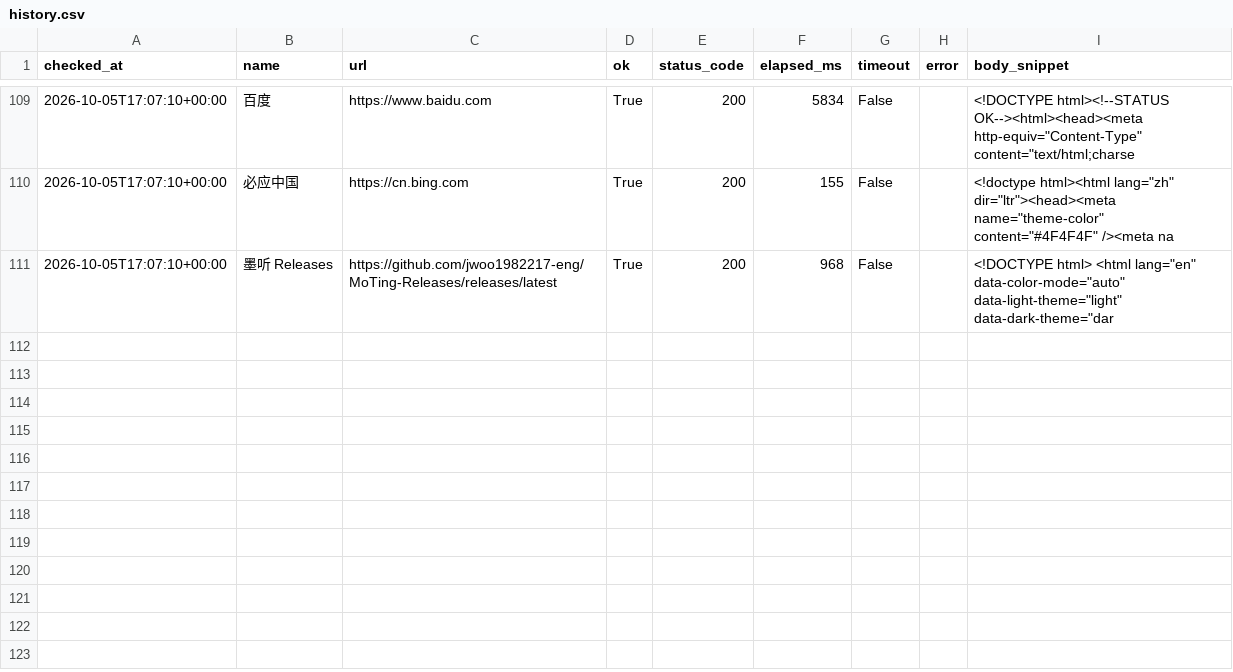
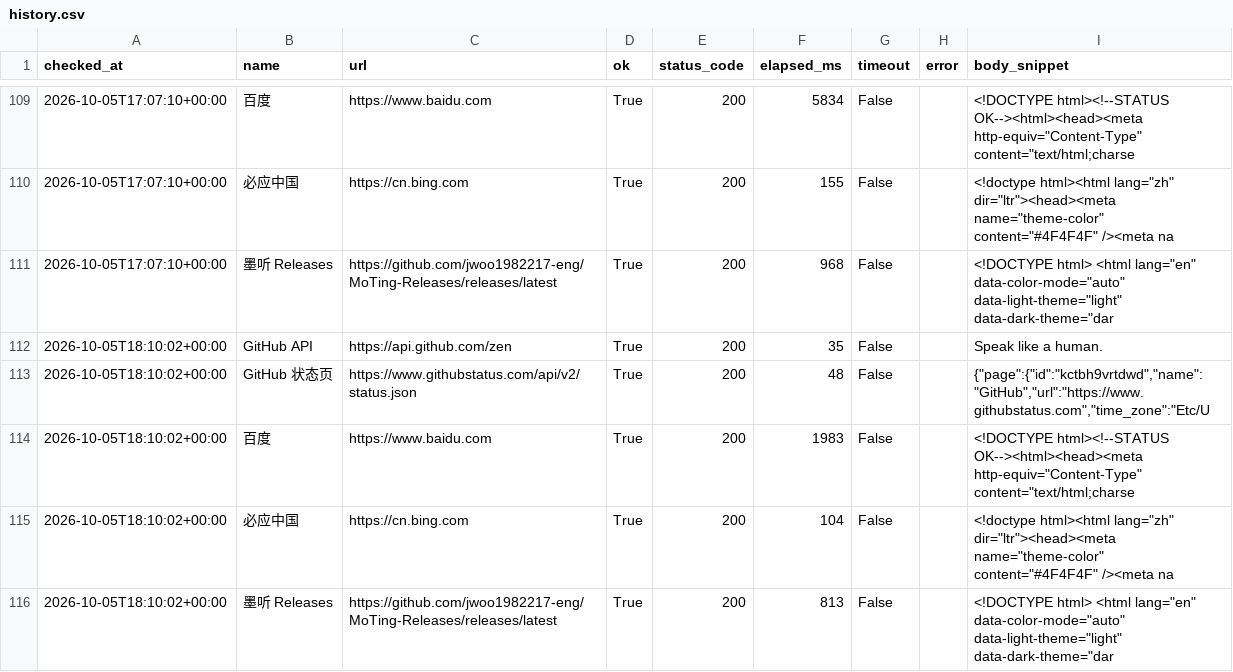
Before and after one commit to looking-ok/api-health-checker, a CSV file: reports/history.csv, drawn as a sheet; only a part is shown, gaps mark what is left out; the diff names each change by its address in the sheet, - before the commit and + after, or states it on an @@ line.

```diff
--- a/reports/history.csv
+++ b/reports/history.csv
+row 112: 2026-10-05T18:10:02+00:00 | GitHub API | https://api.github.com/zen | True | 200 | 35 | False |  | Speak like a human.
+row 113: 2026-10-05T18:10:02+00:00 | GitHub 状态页 | https://www.githubstatus.com/api/v2/status.json | True | 200 | 48 | False |  | {"page":{"id":"kctbh9vrtdwd","name":"GitHub","url":"https://www.githubstatus.com","time_zone":"Etc/U
+row 114: 2026-10-05T18:10:02+00:00 | 百度 | https://www.baidu.com | True | 200 | 1983 | False |  | <!DOCTYPE html><!--STATUS OK--><html><head><meta http-equiv="Content-Type" content="text/html;charse
+row 115: 2026-10-05T18:10:02+00:00 | 必应中国 | https://cn.bing.com | True | 200 | 104 | False |  | <!doctype html><html lang="zh" dir="ltr"><head><meta name="theme-color" content="#4F4F4F" /><meta na
+row 116: 2026-10-05T18:10:02+00:00 | 墨听 Releases | https://github.com/jwoo1982217-eng/MoTing-Releases/releases/latest | True | 200 | 813 | False |  | <!DOCTYPE html> <html lang="en" data-color-mode="auto" data-light-theme="light" data-dark-theme="dar
```
Also changed, not shown: 1 other file.
